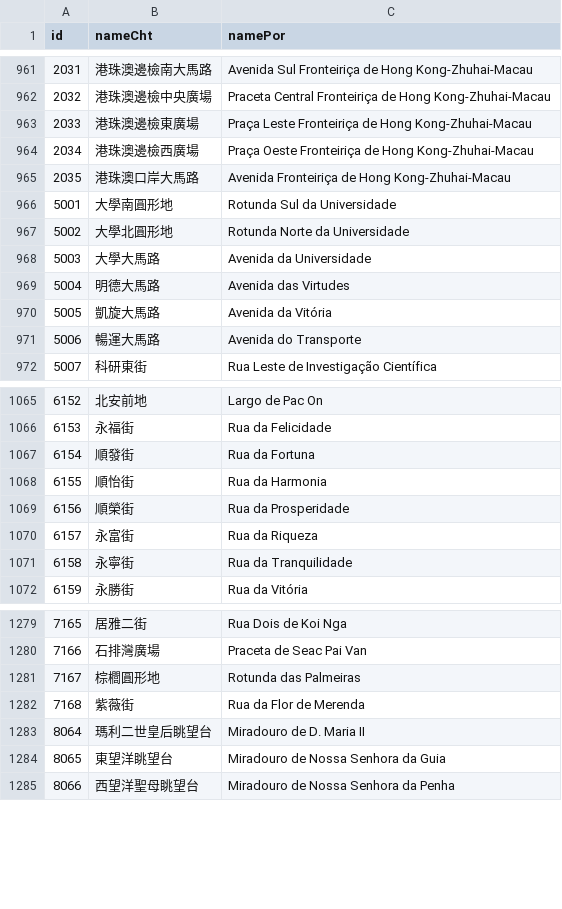
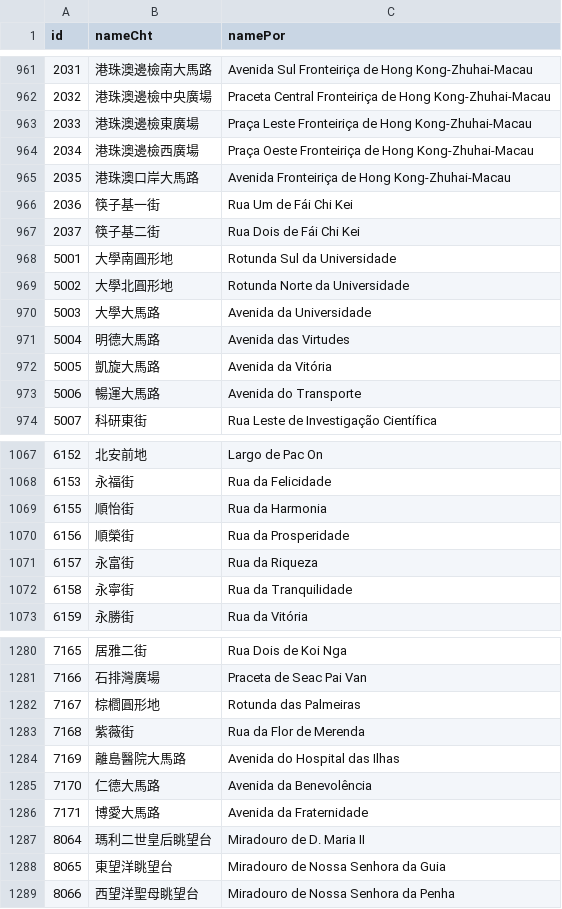
Before and after one commit to ngsiolei/macau-map-data, a CSV file: streets/index.csv, drawn as a sheet; only a part is shown, gaps mark what is left out; removed rows and columns are numbered as before the commit, all else as after; the diff names each change by its address in the sheet, - before the commit and + after, or states it on an @@ line.

Commit message:
update streets till 2020-08-12

```diff
--- a/streets/index.csv
+++ b/streets/index.csv
+row 966: 2036 | 筷子基一街 | Rua Um de Fái Chi Kei
+row 967: 2037 | 筷子基二街 | Rua Dois de Fái Chi Kei
-row 1067: 6154 | 順發街 | Rua da Fortuna
+row 1284: 7169 | 離島醫院大馬路 | Avenida do Hospital das Ilhas
+row 1285: 7170 | 仁德大馬路 | Avenida da Benevolência
+row 1286: 7171 | 博愛大馬路 | Avenida da Fraternidade
```
Also changed, not shown: 40 other files.
